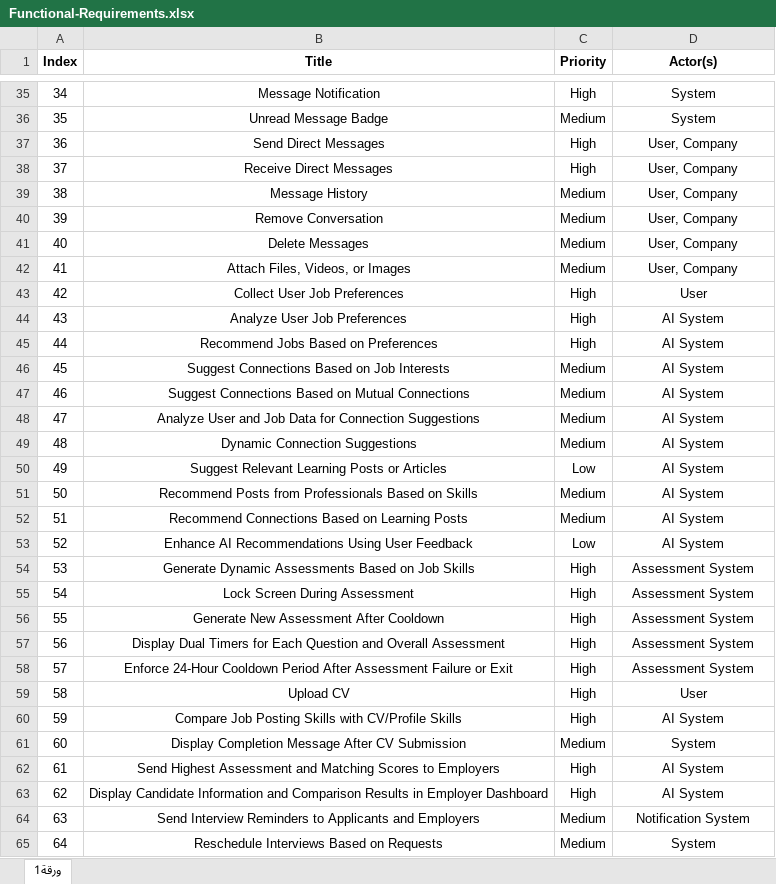
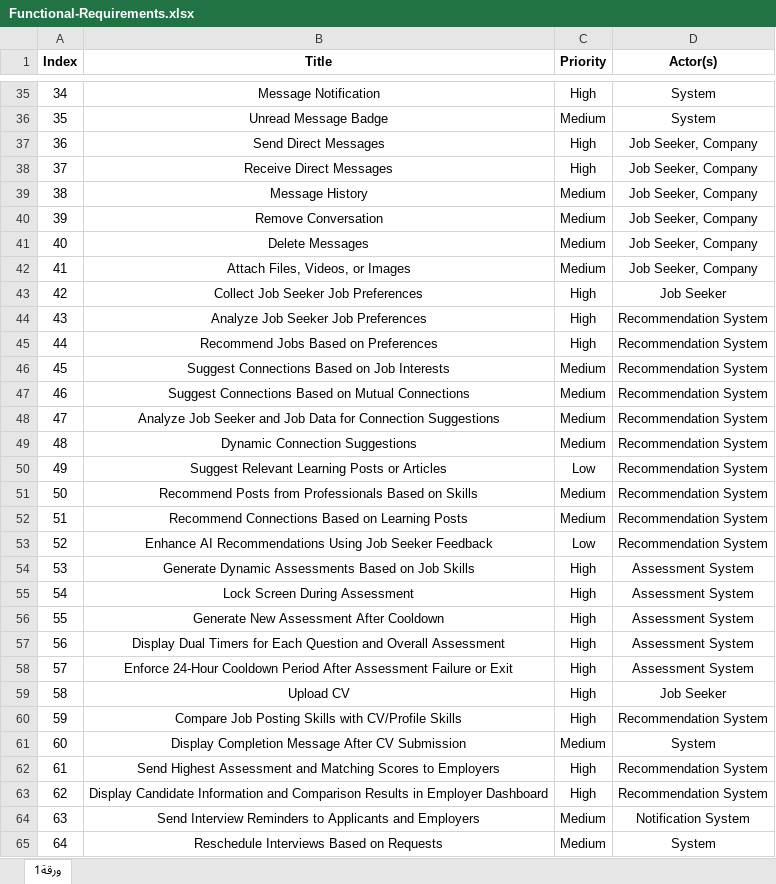
Before and after one commit to Wafi-Ahmad/Hirehub, an Excel workbook: RequirementsElicitation/Functional-Requirements.xlsx, sheet ورقة1, drawn as a sheet; only a part is shown, gaps mark what is left out; values as stored, in another font and other column widths than the file's, no borders; the diff covers the shown part only; the diff names each change by its address in the sheet, - before the commit and + after, or states it on an @@ line.

```diff
--- a/RequirementsElicitation/Functional-Requirements.xlsx (sheet ورقة1)
+++ b/RequirementsElicitation/Functional-Requirements.xlsx (sheet ورقة1)
-D37:D42 (Actor(s)): User, Company
+D37:D42 (Actor(s)): Job Seeker, Company
-B43 (Title): Collect User Job Preferences
+B43 (Title): Collect Job Seeker Job Preferences
-D43 (Actor(s)): User
+D43 (Actor(s)): Job Seeker
-B44 (Title): Analyze User Job Preferences
+B44 (Title): Analyze Job Seeker Job Preferences
-D44:D53 (Actor(s)): AI System
+D44:D53 (Actor(s)): Recommendation System
-B48 (Title): Analyze User and Job…
+B48 (Title): Analyze Job Seeker and Job…
-B53 (Title): …Recommendations Using User Feedback
+B53 (Title): …Recommendations Using Job Seeker Feedback
-D59 (Actor(s)): User
+D59 (Actor(s)): Job Seeker
-D60 (Actor(s)): AI System
+D60 (Actor(s)): Recommendation System
-D62:D63 (Actor(s)): AI System
+D62:D63 (Actor(s)): Recommendation System
```
Also changed, not shown: 33 edited cells elsewhere in this sheet, 3 other files.
